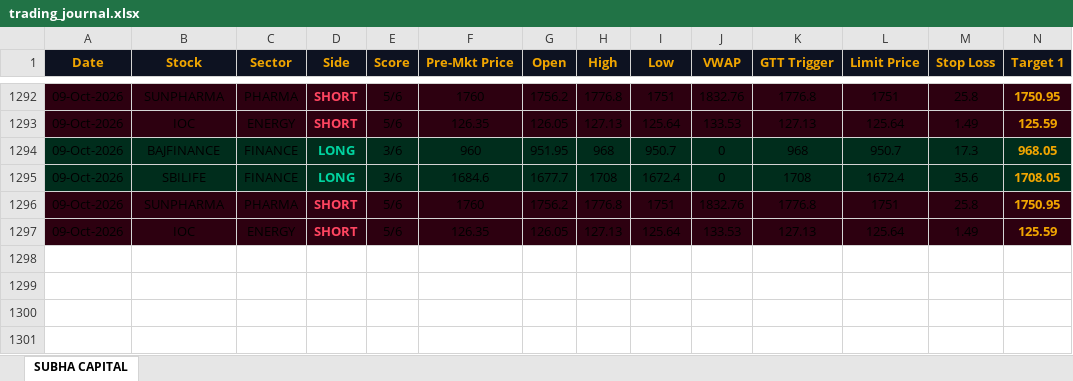
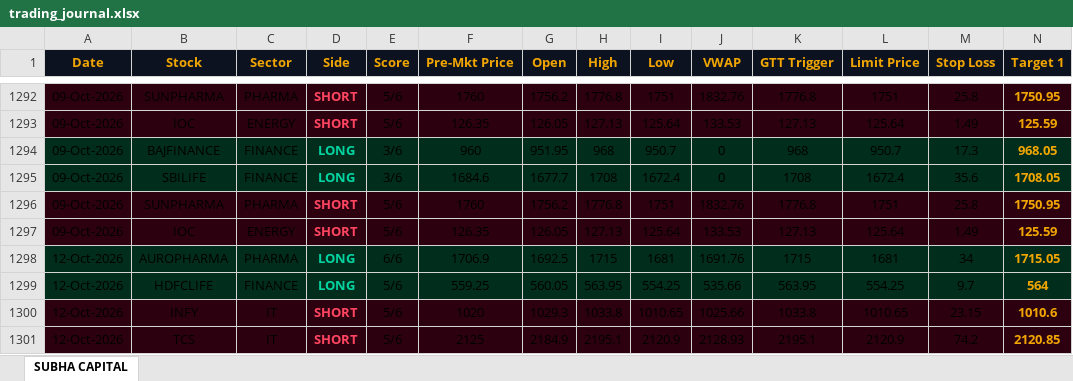
Before and after one commit to shashiravi2010-subha/subha-capital, an Excel workbook: trading_journal.xlsx, sheet SUBHA CAPITAL, drawn as a sheet; only a part is shown, gaps mark what is left out; values as stored, in another font and other column widths than the file's, no borders; rows hold the shown columns only; the diff names each change by its address in the sheet, - before the commit and + after, or states it on an @@ line.

Commit message:
Market data 12-Oct-2026 10:56 IST

```diff
--- a/trading_journal.xlsx (sheet SUBHA CAPITAL)
+++ b/trading_journal.xlsx (sheet SUBHA CAPITAL)
+row 1298: 12-Oct-2026 | AUROPHARMA | PHARMA | LONG | 6/6 | 1706.9 | 1692.5 | 1715 | 1681 | 1691.76 | 1715 | 1681 | 34 | 1715.05
+row 1299: 12-Oct-2026 | HDFCLIFE | FINANCE | LONG | 5/6 | 559.25 | 560.05 | 563.95 | 554.25 | 535.66 | 563.95 | 554.25 | 9.7 | 564
+row 1300: 12-Oct-2026 | INFY | IT | SHORT | 5/6 | 1020 | 1029.3 | 1033.8 | 1010.65 | 1025.66 | 1033.8 | 1010.65 | 23.15 | 1010.6
+row 1301: 12-Oct-2026 | TCS | IT | SHORT | 5/6 | 2125 | 2184.9 | 2195.1 | 2120.9 | 2128.93 | 2195.1 | 2120.9 | 74.2 | 2120.85
```
Also changed, not shown: 1 other file.
